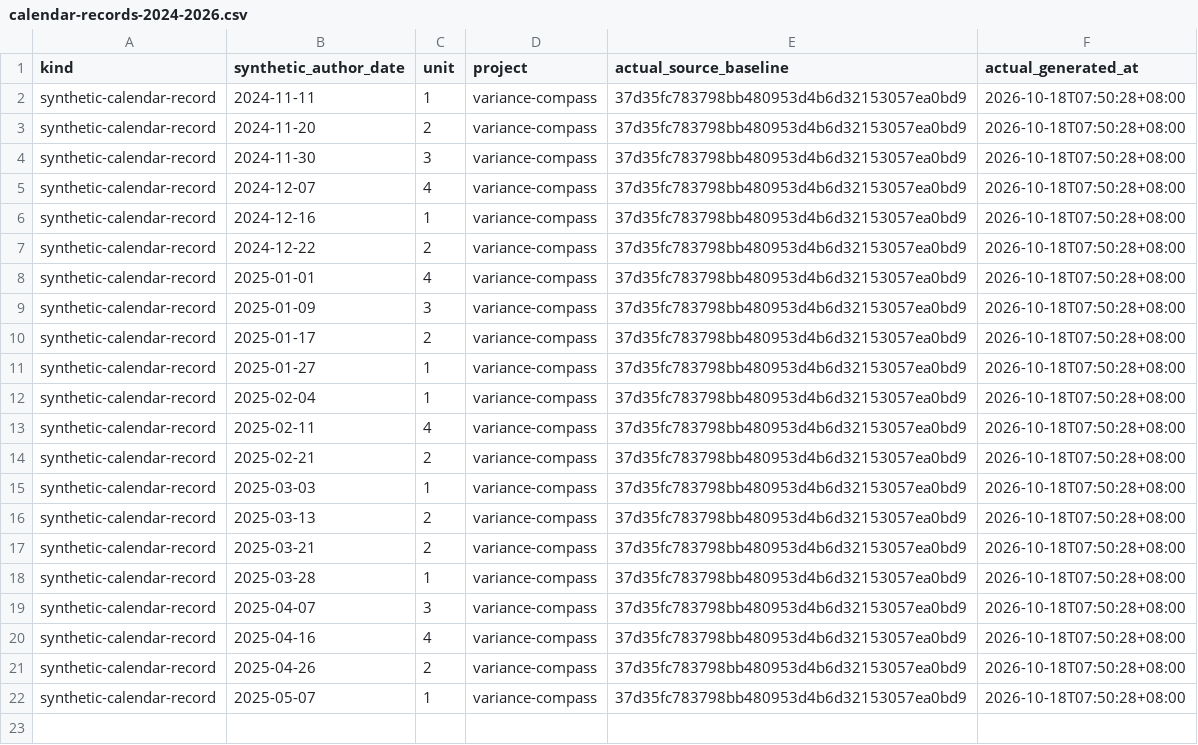
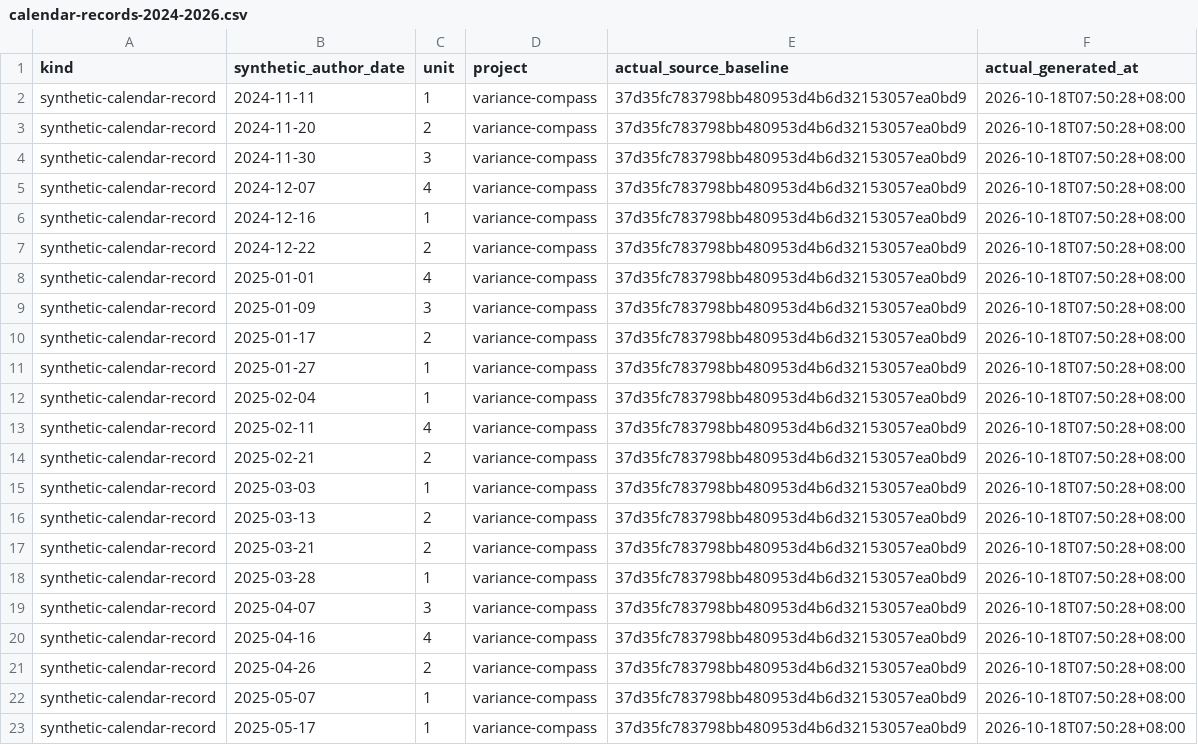
Before and after one commit to Khalil-Work/variance-compass, a CSV file: docs/calendar-records-2024-2026.csv, drawn as a sheet.

Commit message:
docs: synthetic calendar record 2025-05-17 unit 1
Documentation calendar reconstruction generated on 2026-10-18. Historical author dates do not date source development.

```diff
--- a/docs/calendar-records-2024-2026.csv
+++ b/docs/calendar-records-2024-2026.csv
@@ -22 +22,2 @@ synthetic-calendar-record,2025-04-26,2,variance-compass,37d35fc783798bb480953d4b
 synthetic-calendar-record,2025-05-07,1,variance-compass,37d35fc783798bb480953d4b6d32153057ea0bd9,2026-10-18T07:50:28+08:00
+synthetic-calendar-record,2025-05-17,1,variance-compass,37d35fc783798bb480953d4b6d32153057ea0bd9,2026-10-18T07:50:28+08:00
```
